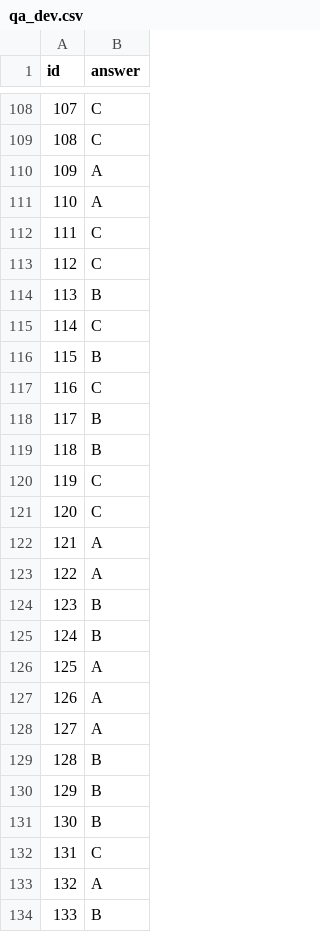
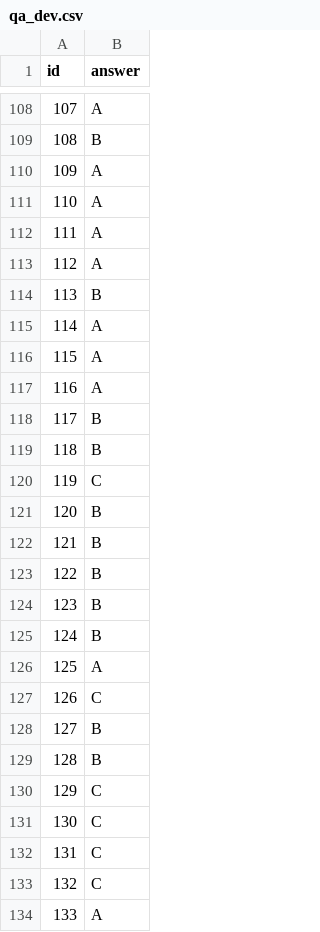
Before and after one commit to nicksome168/2021-MiuLab-Bachelor-Project, a CSV file: prediction/qa_dev.csv, drawn as a sheet; only a part is shown, gaps mark what is left out; the diff covers the shown part only.

```diff
--- a/prediction/qa_dev.csv
+++ b/prediction/qa_dev.csv
@@ -108,11 +108,11 @@ id,answer
-107,C
-108,C
+107,A
+108,B
 109,A
 110,A
-111,C
-112,C
+111,A
+112,A
 113,B
-114,C
-115,B
-116,C
+114,A
+115,A
+116,A
 117,B
@@ -120,5 +120,5 @@ id,answer
 119,C
-120,C
-121,A
-122,A
+120,B
+121,B
+122,B
 123,B
@@ -126,9 +126,9 @@ id,answer
 125,A
-126,A
-127,A
+126,C
+127,B
 128,B
-129,B
-130,B
+129,C
+130,C
 131,C
-132,A
-133,B
+132,C
+133,A
```
Also changed, not shown: 93 edited cells elsewhere in this file, prediction/rc_dev.csv, 5 other files.
